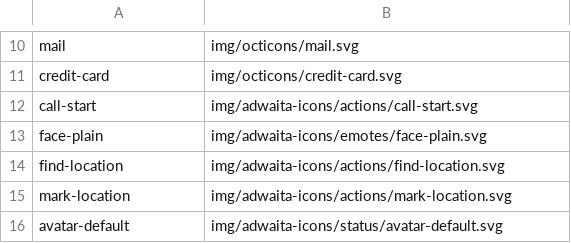
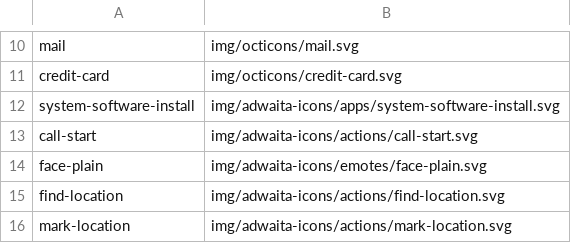
Before and after one commit to kernvalley/maps.kernvalley.us, a CSV file: icons.csv, drawn as a sheet; only a part is shown, gaps mark what is left out; the shorter side is filled out with more unchanged rows.

```diff
--- a/icons.csv
+++ b/icons.csv
@@ -11,2 +11,3 @@ mail,img/octicons/mail.svg
 credit-card,img/octicons/credit-card.svg
+system-software-install,img/adwaita-icons/apps/system-software-install.svg
 call-start,img/adwaita-icons/actions/call-start.svg
```
Also changed, not shown: 37 other files.
